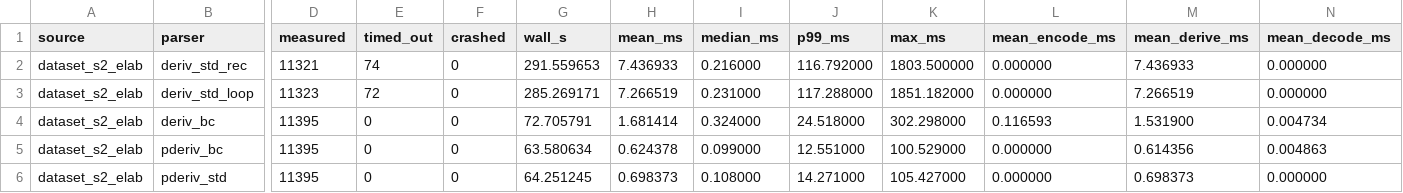
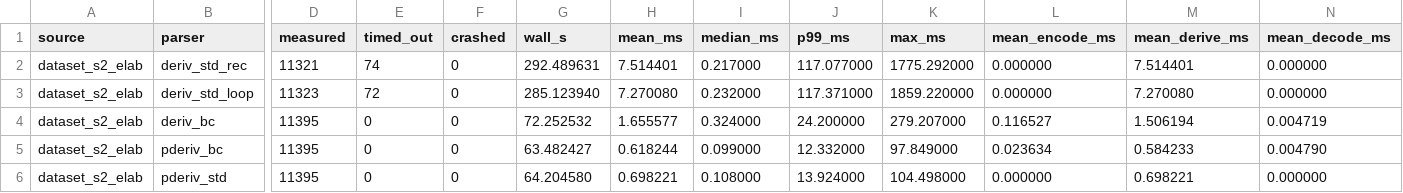
Before and after one commit to IlianK/smart-regex, a CSV file: reports/benches/bench_corpus_time_CT1.csv, drawn as a sheet; only a part is shown, gaps mark what is left out; the diff names each change by its address in the sheet, - before the commit and + after, or states it on an @@ line.

```diff
--- a/reports/benches/bench_corpus_time_CT1.csv
+++ b/reports/benches/bench_corpus_time_CT1.csv
-G2 (wall_s): 291.559653
+G2 (wall_s): 292.489631
-H2 (mean_ms): 7.436933
+H2 (mean_ms): 7.514401
-I2 (median_ms): 0.216000
+I2 (median_ms): 0.217000
-J2 (p99_ms): 116.792000
+J2 (p99_ms): 117.077000
-K2 (max_ms): 1803.500000
+K2 (max_ms): 1775.292000
-M2 (mean_derive_ms): 7.436933
+M2 (mean_derive_ms): 7.514401
-G3 (wall_s): 285.269171
+G3 (wall_s): 285.123940
-H3 (mean_ms): 7.266519
+H3 (mean_ms): 7.270080
-I3 (median_ms): 0.231000
+I3 (median_ms): 0.232000
-J3 (p99_ms): 117.288000
+J3 (p99_ms): 117.371000
-K3 (max_ms): 1851.182000
+K3 (max_ms): 1859.220000
-M3 (mean_derive_ms): 7.266519
+M3 (mean_derive_ms): 7.270080
-G4 (wall_s): 72.705791
+G4 (wall_s): 72.252532
-H4 (mean_ms): 1.681414
+H4 (mean_ms): 1.655577
-J4 (p99_ms): 24.518000
+J4 (p99_ms): 24.200000
-K4 (max_ms): 302.298000
+K4 (max_ms): 279.207000
-L4 (mean_encode_ms): 0.116593
+L4 (mean_encode_ms): 0.116527
-M4 (mean_derive_ms): 1.531900
+M4 (mean_derive_ms): 1.506194
-N4 (mean_decode_ms): 0.004734
+N4 (mean_decode_ms): 0.004719
-G5 (wall_s): 63.580634
+G5 (wall_s): 63.482427
-H5 (mean_ms): 0.624378
+H5 (mean_ms): 0.618244
-J5 (p99_ms): 12.551000
+J5 (p99_ms): 12.332000
-K5 (max_ms): 100.529000
+K5 (max_ms): 97.849000
-L5 (mean_encode_ms): 0.000000
+L5 (mean_encode_ms): 0.023634
-M5 (mean_derive_ms): 0.614356
+M5 (mean_derive_ms): 0.584233
-N5 (mean_decode_ms): 0.004863
+N5 (mean_decode_ms): 0.004790
-G6 (wall_s): 64.251245
+G6 (wall_s): 64.204580
-H6 (mean_ms): 0.698373
+H6 (mean_ms): 0.698221
-J6 (p99_ms): 14.271000
+J6 (p99_ms): 13.924000
-K6 (max_ms): 105.427000
+K6 (max_ms): 104.498000
-M6 (mean_derive_ms): 0.698373
+M6 (mean_derive_ms): 0.698221
```
Also changed, not shown: reports/benches/bench_corpus_time_CT1_by_outcome.csv, reports/benches/bench_pathological_time_PT1.csv, 2 other files.
